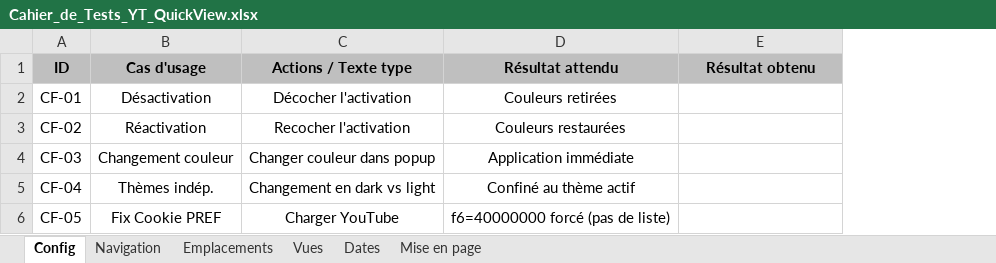
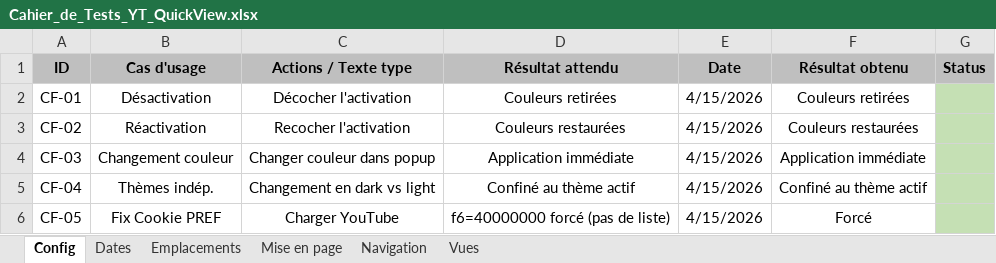
Before and after one commit to Jo44/YT-QuickView, an Excel workbook: Cahier_de_Tests_YT_QuickView.xlsx, sheet Config, drawn as a sheet; values as stored, in another font and other column widths than the file's, no borders; addresses are those after the commit; the diff names each change by its address in the sheet, - before the commit and + after, or states it on an @@ line.

```diff
--- a/Cahier_de_Tests_YT_QuickView.xlsx (sheet Config)
+++ b/Cahier_de_Tests_YT_QuickView.xlsx (sheet Config)
@@ sheet tab order changed: Config | Dates | Emplacements | Mise en page | Navigation | Vues @@
+column E (Date), rows 2-6: all 4/15/2026
+column G (Status), empty
-F2 (Résultat obtenu): (empty)
+F2 (Résultat obtenu): Couleurs retirées
-F3 (Résultat obtenu): (empty)
+F3 (Résultat obtenu): Couleurs restaurées
-F4 (Résultat obtenu): (empty)
+F4 (Résultat obtenu): Application immédiate
-F5 (Résultat obtenu): (empty)
+F5 (Résultat obtenu): Confiné au thème actif
-F6 (Résultat obtenu): (empty)
+F6 (Résultat obtenu): Forcé
```
Also changed, not shown: sheet Emplacements, sheet Vues, sheet Mise en page, sheet Dates, sheet Navigation, 17 other files.
